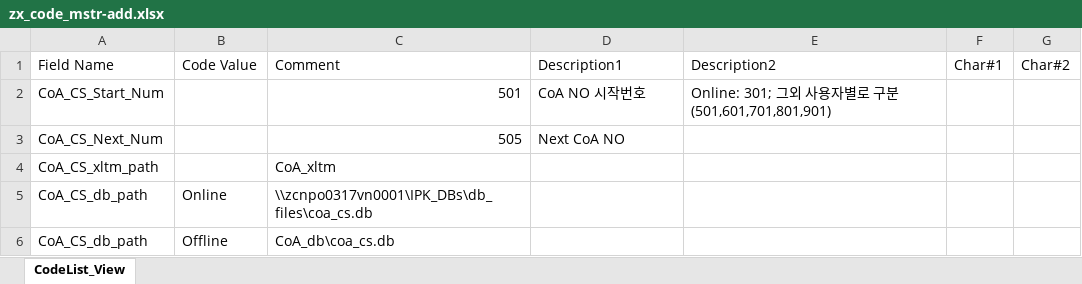
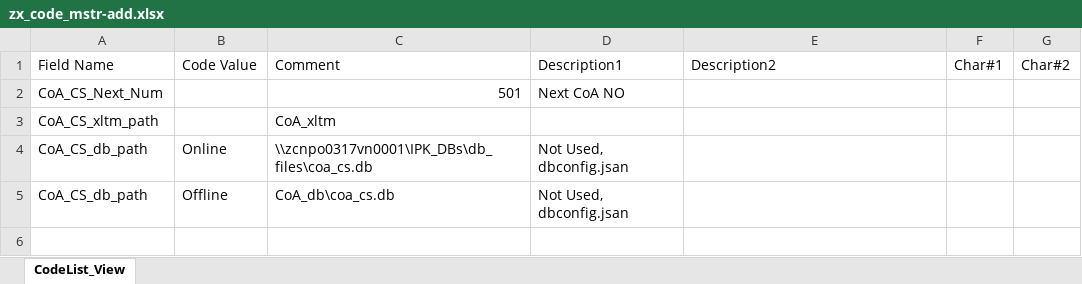
Before and after one commit to JuwanKim-GIT/CoA_CS_GIT, an Excel workbook: zx_code_mstr-add.xlsx, sheet CodeList_View, drawn as a sheet; values as stored, in another font and other column widths than the file's, no borders; removed rows and columns are numbered as before the commit, all else as after; the diff names each change by its address in the sheet, - before the commit and + after, or states it on an @@ line.

```diff
--- a/zx_code_mstr-add.xlsx (sheet CodeList_View)
+++ b/zx_code_mstr-add.xlsx (sheet CodeList_View)
-A2: CoA_CS_Start_Num
+A2: CoA_CS_Next_Num
-D2: CoA NO 시작번호
+D2: Next CoA NO
-E2: Online: 301; 그외 사용자별로 구분(501,601,701,801,901)
+E2: (empty)
-row 3: CoA_CS_Next_Num |  | 505 | Next CoA NO
-D4:D5: (empty)
+D4:D5: Not Used, dbconfig.jsan
```
Also changed, not shown: 4 other files.
